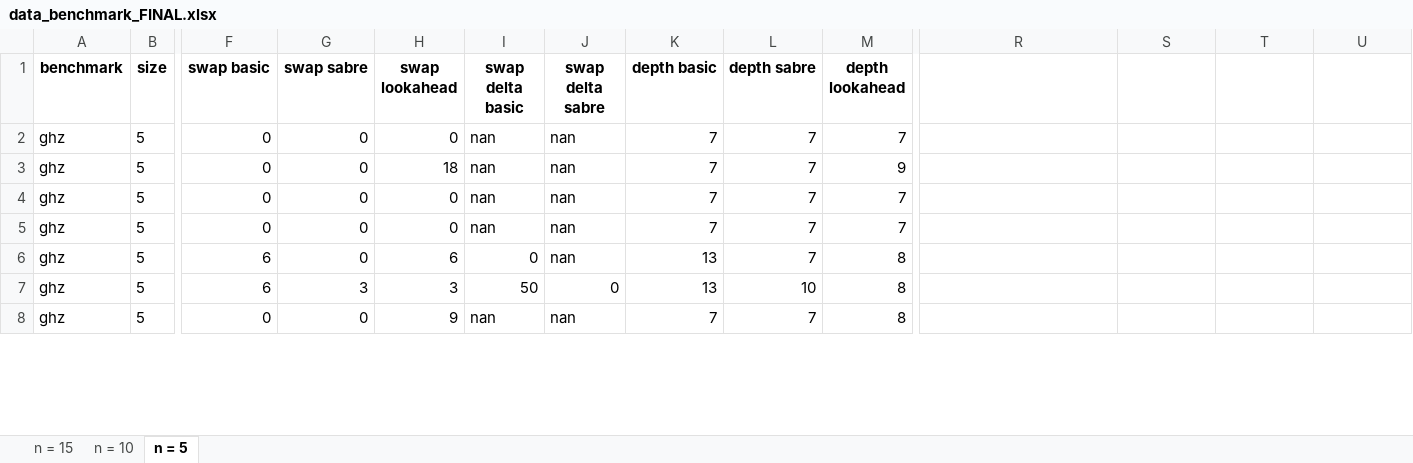
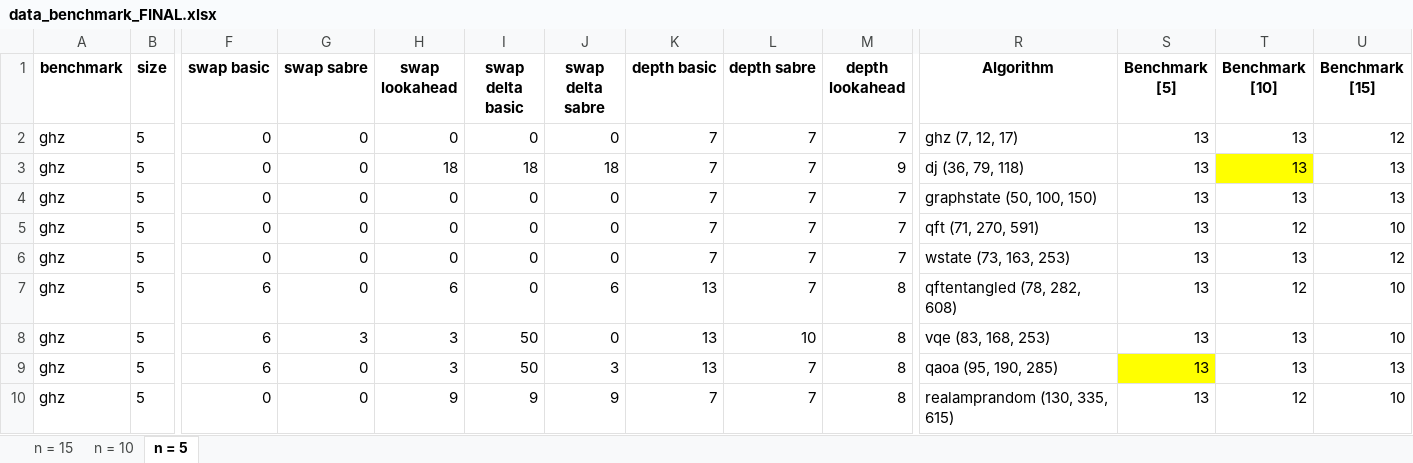
Before and after one commit to natashaval/qubit-mapping-distributed-qc, an Excel workbook: excel/data_benchmark_FINAL.xlsx, sheet n = 5, drawn as a sheet; only a part is shown, gaps mark what is left out; values as stored, in another font and other column widths than the file's, no borders; charts and pictures not drawn; addresses are those after the commit; rows hold the shown columns only; the diff covers the shown part only; the diff names each change by its address in the sheet, - before the commit and + after, or states it on an @@ line.

```diff
--- a/excel/data_benchmark_FINAL.xlsx (sheet n = 5)
+++ b/excel/data_benchmark_FINAL.xlsx (sheet n = 5)
-R1: (empty)
+R1: Algorithm
-S1: (empty)
+S1: Benchmark [5]
-T1: (empty)
+T1: Benchmark [10]
-U1: (empty)
+U1: Benchmark [15]
-I2 (swap delta basic): nan
+I2 (swap delta basic): 0
-J2 (swap delta sabre): nan
+J2 (swap delta sabre): 0
-R2 (Algorithm): (empty)
+R2 (Algorithm): ghz (7, 12, 17)
-S2:S5 (Benchmark [5]): (empty)
+S2:S5 (Benchmark [5]): 13
-T2:T4 (Benchmark [10]): (empty)
+T2:T4 (Benchmark [10]): 13
-U2 (Benchmark [15]): (empty)
+U2 (Benchmark [15]): 12
-I3 (swap delta basic): nan
+I3 (swap delta basic): 18
-J3 (swap delta sabre): nan
+J3 (swap delta sabre): 18
-R3 (Algorithm): (empty)
+R3 (Algorithm): dj (36, 79, 118)
-T3 fill: none
+T3 fill: #FFFF00
-U3:U4 (Benchmark [15]): (empty)
+U3:U4 (Benchmark [15]): 13
-I4:I5 (swap delta basic): nan
+I4:I5 (swap delta basic): 0
-J4:J5 (swap delta sabre): nan
+J4:J5 (swap delta sabre): 0
-R4 (Algorithm): (empty)
+R4 (Algorithm): graphstate (50, 100, 150)
-R5 (Algorithm): (empty)
+R5 (Algorithm): qft (71, 270, 591)
-T5 (Benchmark [10]): (empty)
+T5 (Benchmark [10]): 12
-U5 (Benchmark [15]): (empty)
+U5 (Benchmark [15]): 10
+row 6: ghz | 5 | 0 | 0 | 0 | 0 | 0 | 7 | 7 | 7 | wstate (73, 163, 253) | 13 | 13 | 12
-J7 (swap delta sabre): nan
+J7 (swap delta sabre): 6
-R7 (Algorithm): (empty)
+R7 (Algorithm): qftentangled (78, 282, 608)
-S7:S8 (Benchmark [5]): (empty)
+S7:S8 (Benchmark [5]): 13
-T7 (Benchmark [10]): (empty)
+T7 (Benchmark [10]): 12
-U7:U8 (Benchmark [15]): (empty)
+U7:U8 (Benchmark [15]): 10
-R8 (Algorithm): (empty)
+R8 (Algorithm): vqe (83, 168, 253)
-T8 (Benchmark [10]): (empty)
+T8 (Benchmark [10]): 13
+row 9: ghz | 5 | 6 | 0 | 3 | 50 | 3 | 13 | 7 | 8 | qaoa (95, 190, 285) | 13 | 13 | 13
-I10 (swap delta basic): nan
+I10 (swap delta basic): 9
-J10 (swap delta sabre): nan
+J10 (swap delta sabre): 9
-R10 (Algorithm): (empty)
+R10 (Algorithm): realamprandom (130, 335, 615)
-S10 (Benchmark [5]): (empty)
+S10 (Benchmark [5]): 13
-T10 (Benchmark [10]): (empty)
+T10 (Benchmark [10]): 12
-U10 (Benchmark [15]): (empty)
+U10 (Benchmark [15]): 10
```
Also changed, not shown: 55 added rows, 28 removed rows, 4 moved rows, 228 edited cells and cell formats elsewhere in this sheet, sheet n = 15, sheet n = 10, charts or pictures, excel/data_layout_FINAL.xlsx, 9 other files.
